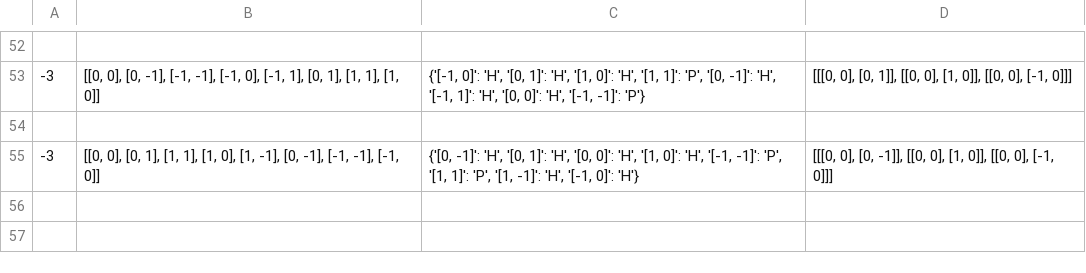
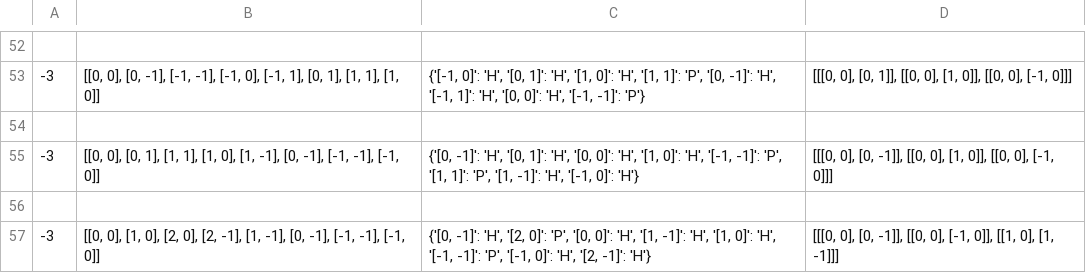
Before and after one commit to inayrus/Proteim, a CSV file: Results/ribosome_fold/ribosome_fold_protein_a1.csv, drawn as a sheet; only a part is shown, gaps mark what is left out; the diff names each change by its address in the sheet, - before the commit and + after, or states it on an @@ line.

```diff
--- a/Results/ribosome_fold/ribosome_fold_protein_a1.csv
+++ b/Results/ribosome_fold/ribosome_fold_protein_a1.csv
+row 56: (empty)
+row 57: -3 | [[0, 0], [1, 0], [2, 0], [2, -1], [1, -1], [0, -1], [-1, -1], [-1, 0]] | {'[0, -1]': 'H', '[2, 0]': 'P', '[0, 0]': 'H', '[1, -1]': 'H', '[1, 0]': 'H', '[-1, -1]': 'P', '[-1, 0]': 'H', '[2, -1]': 'H'} | [[[0, 0], [0, -1]], [[0, 0], [-1, 0]], [[1, 0], [1, -1]]]
```
Also changed, not shown: 3 other files.
